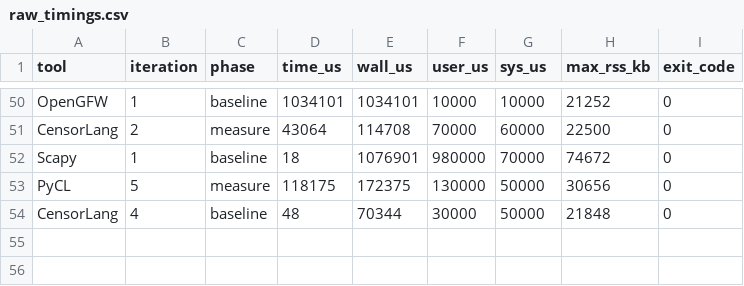
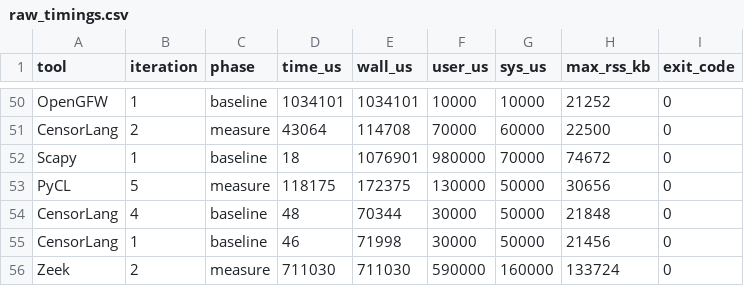
Before and after one commit to SPIN-UMass/censorlab, a CSV file: experiments/04_shadowsocks/results/raw_timings.csv, drawn as a sheet; only a part is shown, gaps mark what is left out.

```diff
--- a/experiments/04_shadowsocks/results/raw_timings.csv
+++ b/experiments/04_shadowsocks/results/raw_timings.csv
@@ -54 +54,3 @@ PyCL,5,measure,118175,172375,130000,50000,30656,0
 CensorLang,4,baseline,48,70344,30000,50000,21848,0
+CensorLang,1,baseline,46,71998,30000,50000,21456,0
+Zeek,2,measure,711030,711030,590000,160000,133724,0
```
Also changed, not shown: experiments/04_shadowsocks/results/table4.csv, experiments/07_benchmarks/results/benchmark_results.csv, 57 other files.
